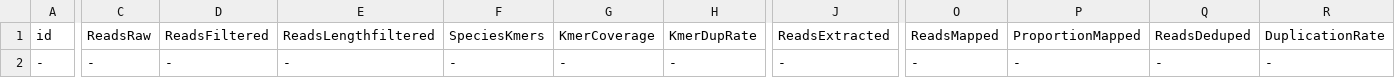
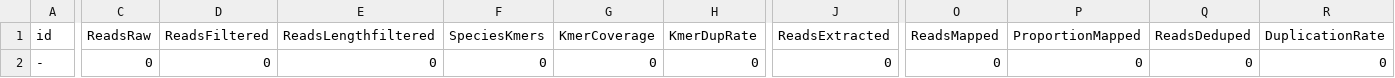
Before and after one commit to mpieva/quicksand, a TSV file: assets/pipeline/meta.tsv, drawn as a sheet; only a part is shown, gaps mark what is left out; the diff covers the shown part only; the diff names each change by its address in the sheet, - before the commit and + after, or states it on an @@ line.

```diff
--- a/assets/pipeline/meta.tsv
+++ b/assets/pipeline/meta.tsv
-C2 (ReadsRaw): -
+C2 (ReadsRaw): 0
-D2 (ReadsFiltered): -
+D2 (ReadsFiltered): 0
-E2 (ReadsLengthfiltered): -
+E2 (ReadsLengthfiltered): 0
-F2 (SpeciesKmers): -
+F2 (SpeciesKmers): 0
-G2 (KmerCoverage): -
+G2 (KmerCoverage): 0
-H2 (KmerDupRate): -
+H2 (KmerDupRate): 0
-J2 (ReadsExtracted): -
+J2 (ReadsExtracted): 0
-O2 (ReadsMapped): -
+O2 (ReadsMapped): 0
-P2 (ProportionMapped): -
+P2 (ProportionMapped): 0
-Q2 (ReadsDeduped): -
+Q2 (ReadsDeduped): 0
-R2 (DuplicationRate): -
+R2 (DuplicationRate): 0
```
Also changed, not shown: 3 edited cells elsewhere in this file, 3 other files.
